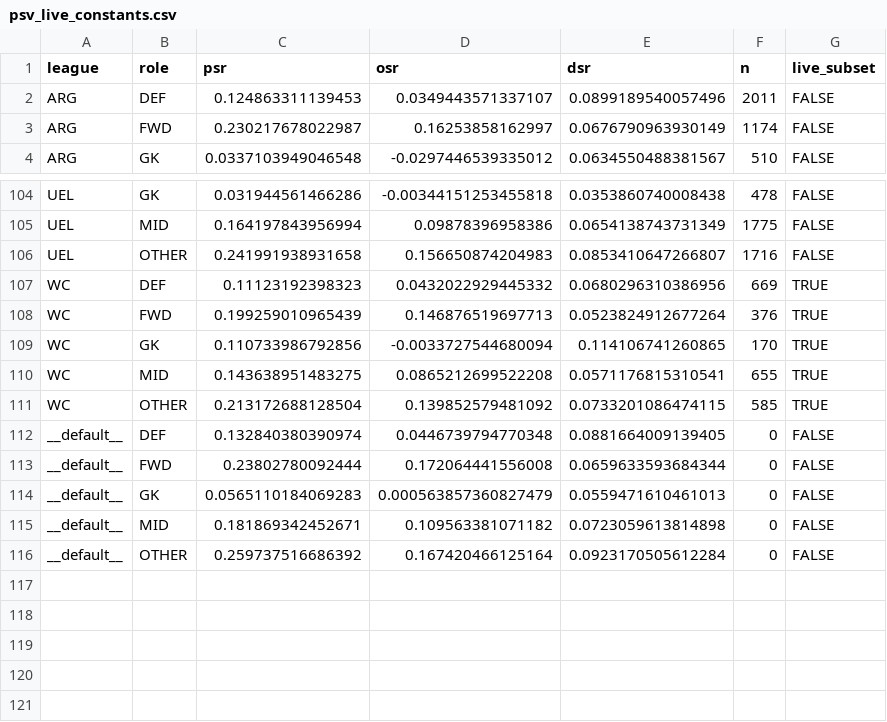
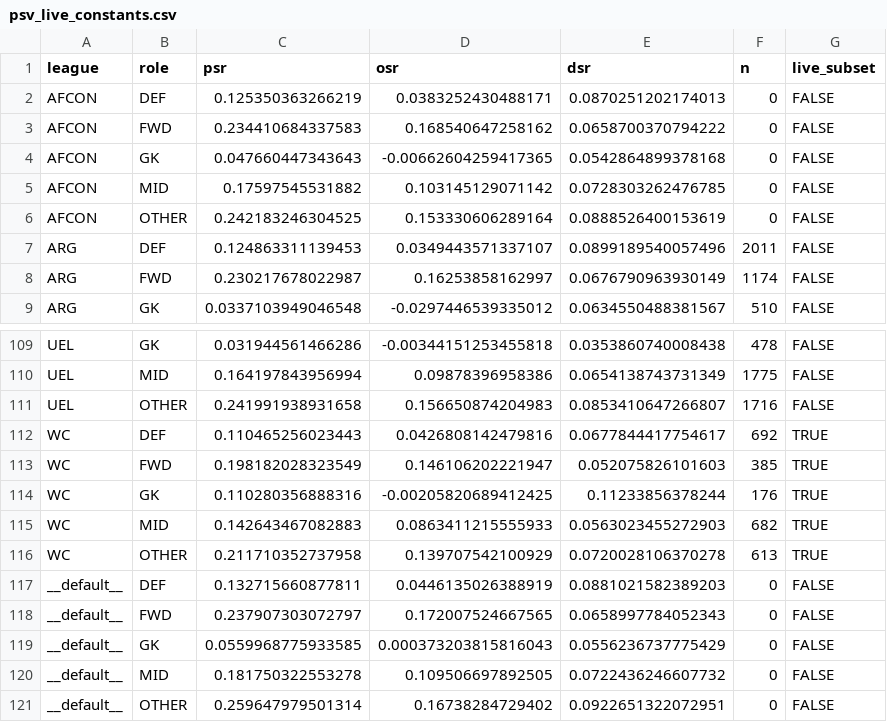
Before and after one commit to peteowen1/panna, a CSV file: inst/extdata/psv_live_constants.csv, drawn as a sheet; only a part is shown, gaps mark what is left out; the diff covers the shown part only.

```diff
--- a/inst/extdata/psv_live_constants.csv
+++ b/inst/extdata/psv_live_constants.csv
@@ -1,2 +1,7 @@
 league,role,psr,osr,dsr,n,live_subset
+AFCON,DEF,0.125350363266219,0.0383252430488171,0.0870251202174013,0,FALSE
+AFCON,FWD,0.234410684337583,0.168540647258162,0.0658700370794222,0,FALSE
+AFCON,GK,0.047660447343643,-0.00662604259417365,0.0542864899378168,0,FALSE
+AFCON,MID,0.17597545531882,0.103145129071142,0.0728303262476785,0,FALSE
+AFCON,OTHER,0.242183246304525,0.153330606289164,0.0888526400153619,0,FALSE
 ARG,DEF,0.124863311139453,0.0349443571337107,0.0899189540057496,2011,FALSE
@@ -106,11 +111,11 @@ UEL,MID,0.164197843956994,0.09878396958386,0.0654138743731349,1775,FALSE
 UEL,OTHER,0.241991938931658,0.156650874204983,0.0853410647266807,1716,FALSE
-WC,DEF,0.11123192398323,0.0432022929445332,0.0680296310386956,669,TRUE
-WC,FWD,0.199259010965439,0.146876519697713,0.0523824912677264,376,TRUE
-WC,GK,0.110733986792856,-0.0033727544680094,0.114106741260865,170,TRUE
-WC,MID,0.143638951483275,0.0865212699522208,0.0571176815310541,655,TRUE
-WC,OTHER,0.213172688128504,0.139852579481092,0.0733201086474115,585,TRUE
-__default__,DEF,0.132840380390974,0.0446739794770348,0.0881664009139405,0,FALSE
-__default__,FWD,0.23802780092444,0.172064441556008,0.0659633593684344,0,FALSE
-__default__,GK,0.0565110184069283,0.000563857360827479,0.0559471610461013,0,FALSE
-__default__,MID,0.181869342452671,0.109563381071182,0.0723059613814898,0,FALSE
-__default__,OTHER,0.259737516686392,0.167420466125164,0.0923170505612284,0,FALSE
+WC,DEF,0.110465256023443,0.0426808142479816,0.0677844417754617,692,TRUE
+WC,FWD,0.198182028323549,0.146106202221947,0.052075826101603,385,TRUE
+WC,GK,0.110280356888316,-0.00205820689412425,0.11233856378244,176,TRUE
+WC,MID,0.142643467082883,0.0863411215555933,0.0563023455272903,682,TRUE
+WC,OTHER,0.211710352737958,0.139707542100929,0.0720028106370278,613,TRUE
+__default__,DEF,0.132715660877811,0.0446135026388919,0.0881021582389203,0,FALSE
+__default__,FWD,0.237907303072797,0.172007524667565,0.0658997784052343,0,FALSE
+__default__,GK,0.0559968775933585,0.000373203815816043,0.0556236737775429,0,FALSE
+__default__,MID,0.181750322553278,0.109506697892505,0.0722436246607732,0,FALSE
+__default__,OTHER,0.259647979501314,0.16738284729402,0.0922651322072951,0,FALSE
```
Also changed, not shown: 5 added rows and 5 removed rows elsewhere in this file.
